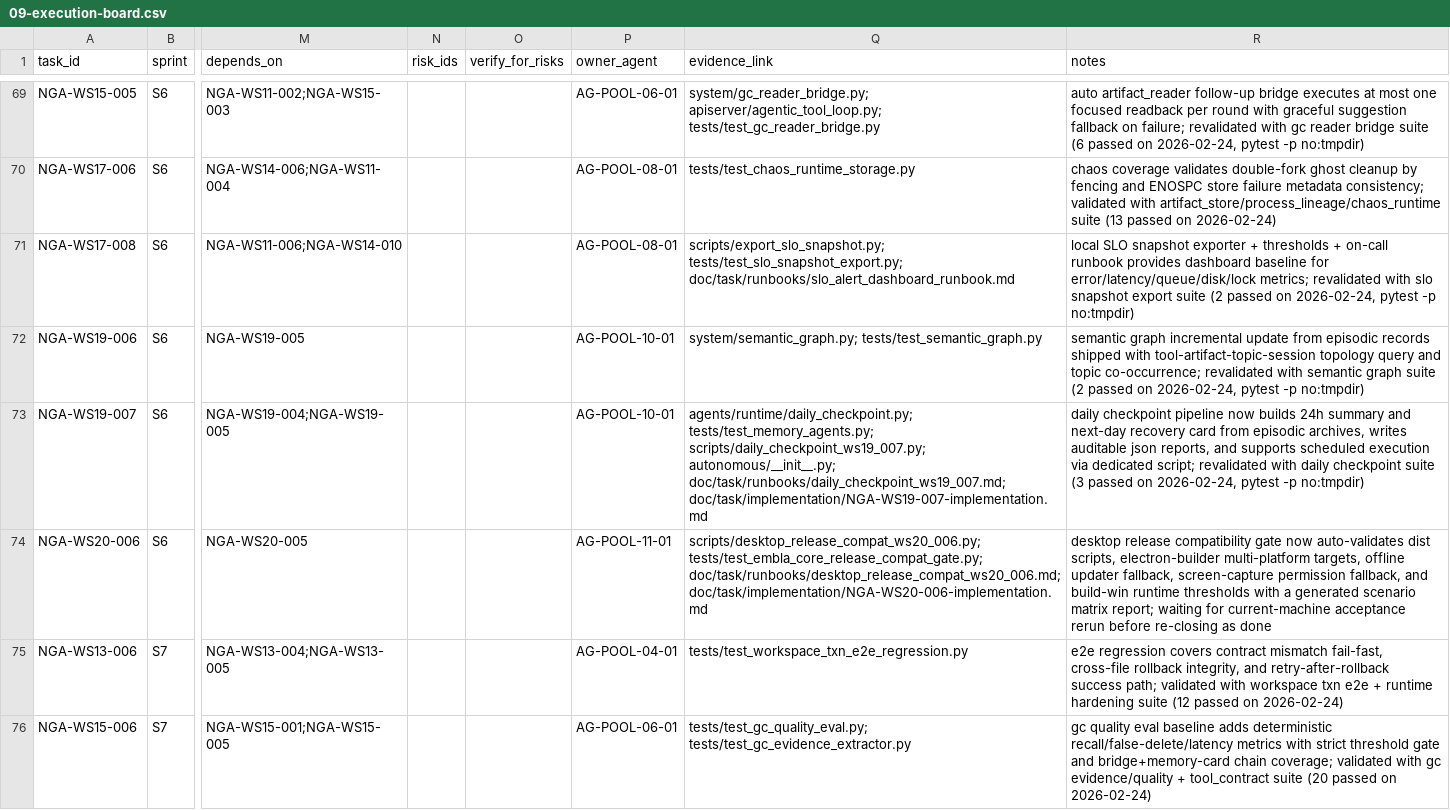
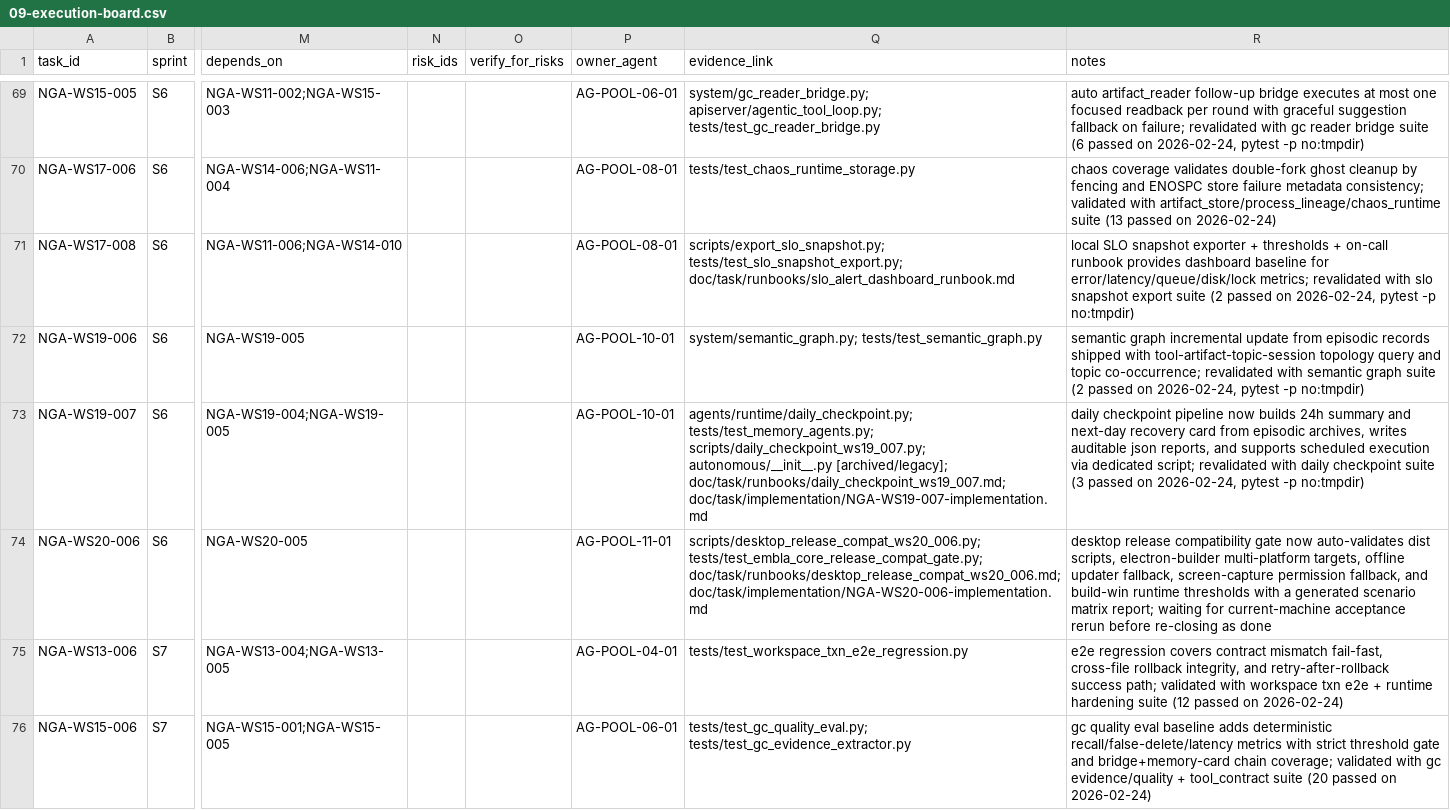
Before and after one commit to Yidhar/Embla_System, a CSV file: doc/task/09-execution-board.csv, drawn as a sheet; only a part is shown, gaps mark what is left out; the diff covers the shown part only; the diff names each change by its address in the sheet, - before the commit and + after, or states it on an @@ line.

Commit message:
docs: mark autonomous history as archived and add migration notes

```diff
--- a/doc/task/09-execution-board.csv
+++ b/doc/task/09-execution-board.csv
-Q73 (evidence_link): …tests/test_memory_agents.py; scripts/daily_checkpoint_ws19_007.py; autonomous/__init__.py; doc/task/runbooks/daily_checkpoint_ws19_007.md; doc/task/implementation/NGA-WS19-007-implementation.md
+Q73 (evidence_link): …tests/test_memory_agents.py; scripts/daily_checkpoint_ws19_007.py; autonomous/__init__.py [archived/legacy]; doc/task/runbooks/daily_checkpoint_ws19_007.md; doc/task/implementation/NGA-WS19-007-implementation.md
```
Also changed, not shown: 6 edited cells elsewhere in this file, doc/task/23-phase3-full-execution-board.csv, 27 other files.
